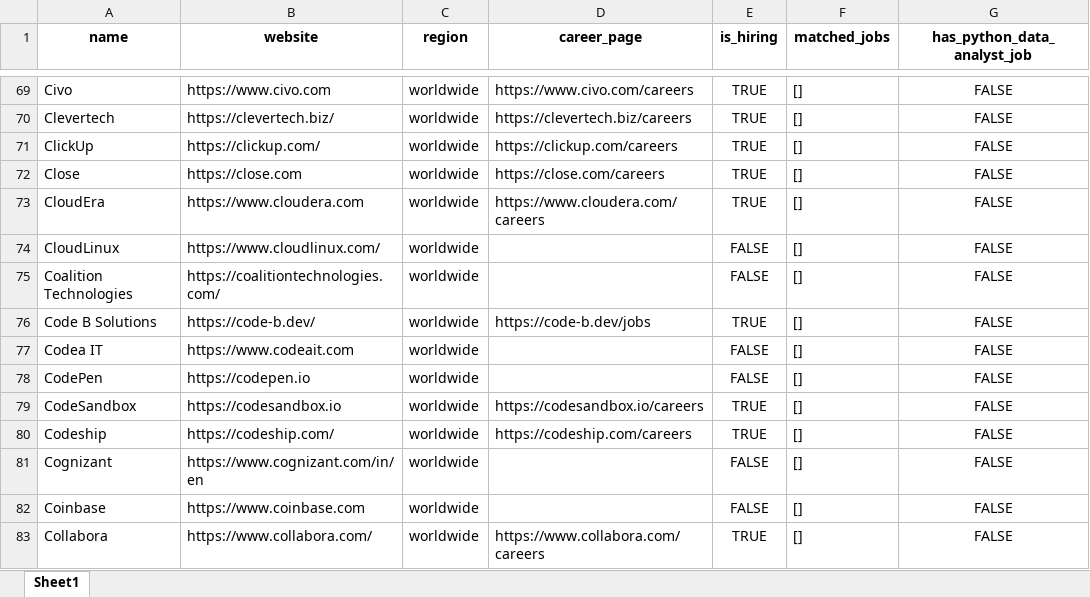
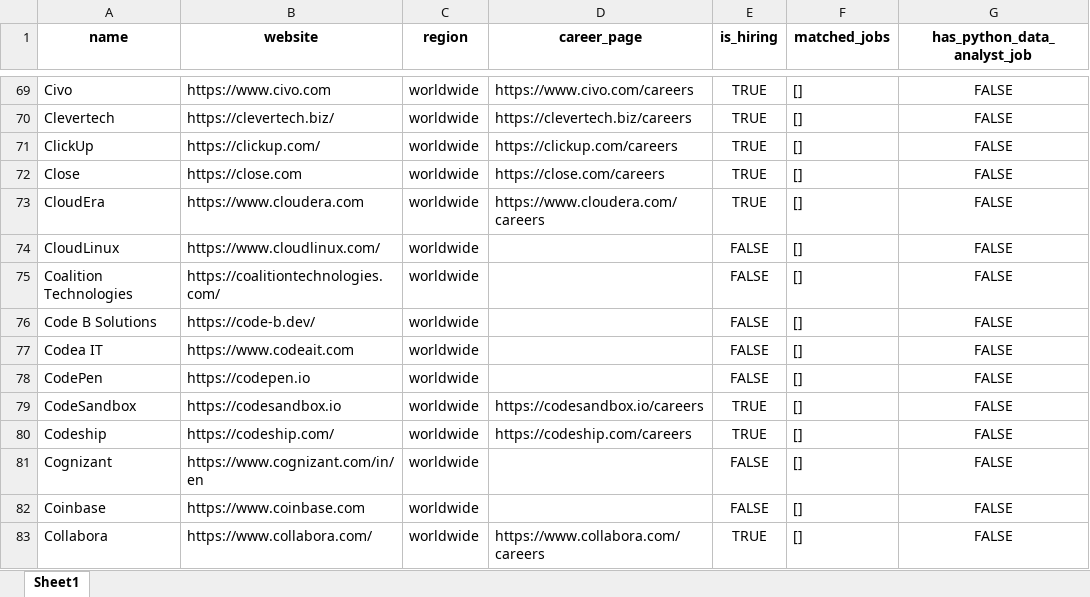
Before and after one commit to ChiaraVan1/remote-job-monitor, an Excel workbook: remote_companies_with_python_jobs_cached.xlsx, sheet Sheet1, drawn as a sheet; only a part is shown, gaps mark what is left out; values as stored, in another font and other column widths than the file's, no borders; the diff covers the shown part only; the diff names each change by its address in the sheet, - before the commit and + after, or states it on an @@ line.

```diff
--- a/remote_companies_with_python_jobs_cached.xlsx (sheet Sheet1)
+++ b/remote_companies_with_python_jobs_cached.xlsx (sheet Sheet1)
-D76 (career_page): https://code-b.dev/jobs
+D76 (career_page): (empty)
-E76 (is_hiring): TRUE
+E76 (is_hiring): FALSE
```
Also changed, not shown: 10 edited cells elsewhere in this sheet, 1 other file.
